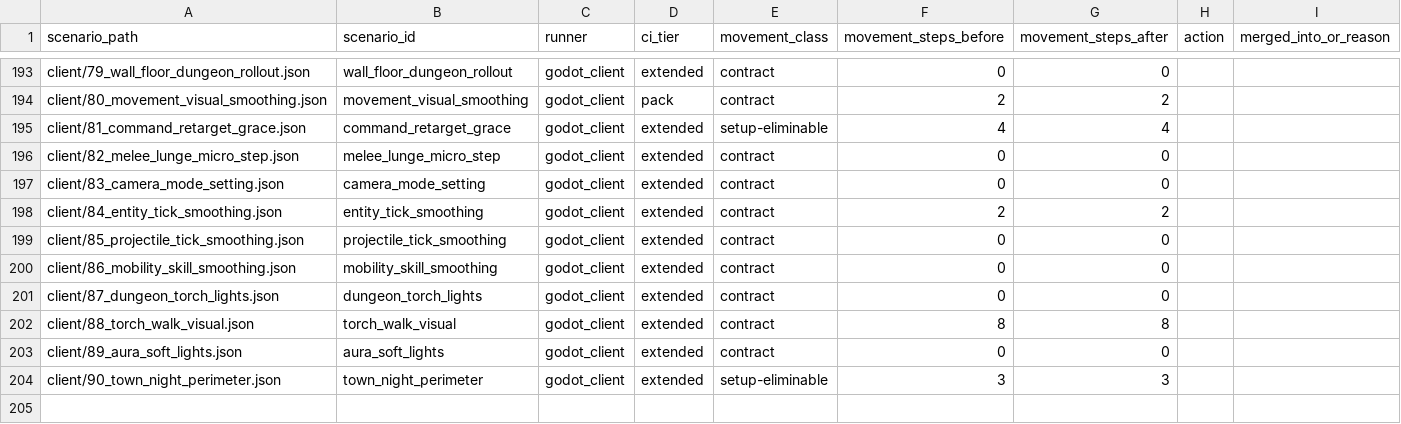
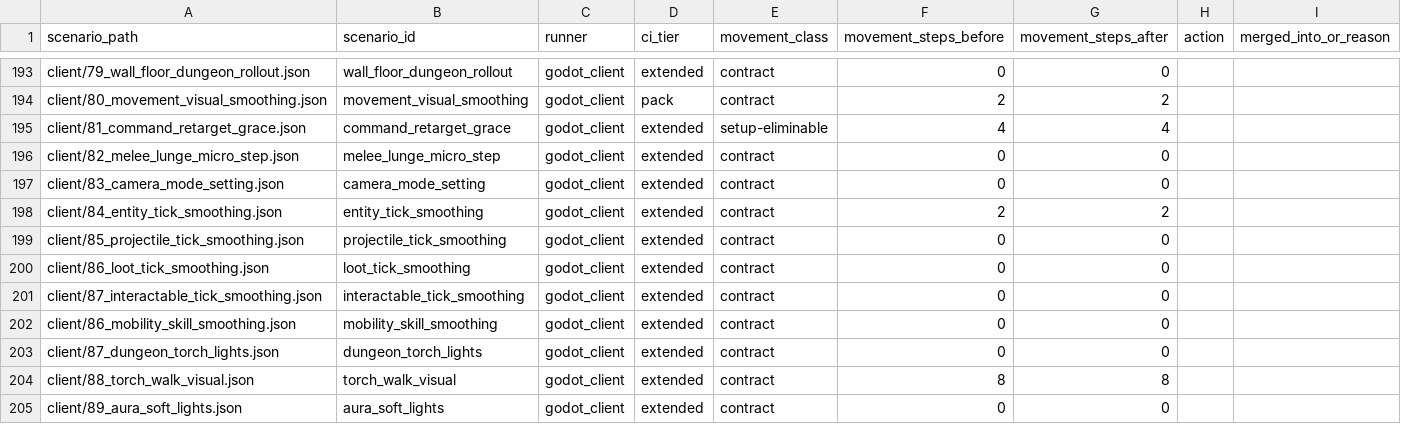
Before and after one commit to mmandrille/arpg-dev, a TSV file: docs/progress/scenario-movement-audit.tsv, drawn as a sheet; only a part is shown, gaps mark what is left out; the shorter side is filled out with more unchanged rows; the diff names each change by its address in the sheet, - before the commit and + after, or states it on an @@ line.

```diff
--- a/docs/progress/scenario-movement-audit.tsv
+++ b/docs/progress/scenario-movement-audit.tsv
+row 200: client/86_loot_tick_smoothing.json | loot_tick_smoothing | godot_client | extended | contract | 0 | 0
+row 201: client/87_interactable_tick_smoothing.json | interactable_tick_smoothing | godot_client | extended | contract | 0 | 0
```
Also changed, not shown: 2 other files.
